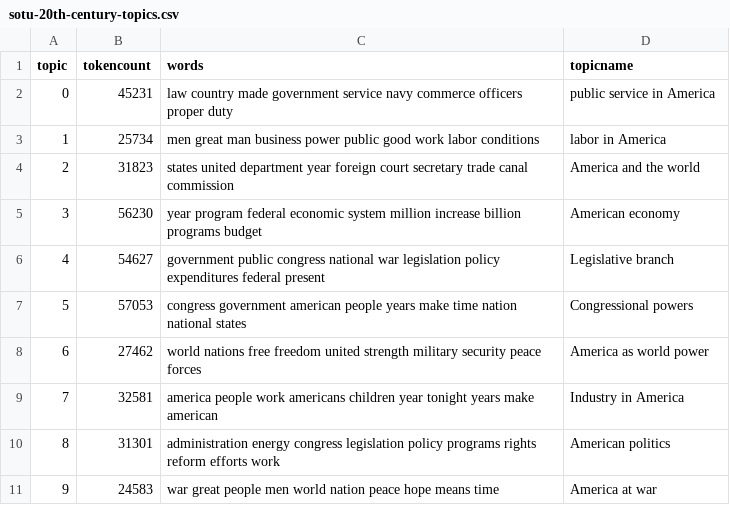
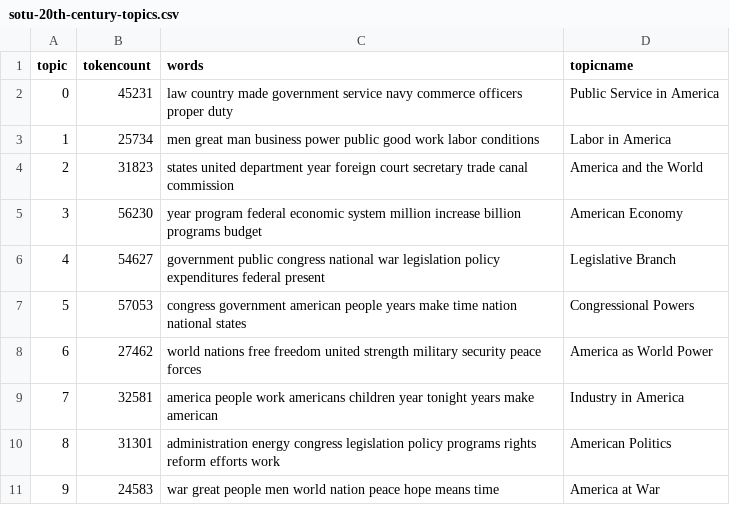
Before and after one commit to KateMJ/examiningimmigration, a CSV file: _data/topics/sotu-20th-century-topics.csv, drawn as a sheet.

Commit message:
fix

```diff
--- a/_data/topics/sotu-20th-century-topics.csv
+++ b/_data/topics/sotu-20th-century-topics.csv
@@ -1,11 +1,11 @@
 topic,tokencount,words,topicname
-0,45231,"law country made government service navy commerce officers proper duty",public service in America
-1,25734,"men great man business power public good work labor conditions",labor in America
-2,31823,"states united department year foreign court secretary trade canal commission",America and the world
-3,56230,"year program federal economic system million increase billion programs budget",American economy
-4,54627,"government public congress national war legislation policy expenditures federal present",Legislative branch
-5,57053,"congress government american people years make time nation national states",Congressional powers
-6,27462,"world nations free freedom united strength military security peace forces",America as world power
+0,45231,"law country made government service navy commerce officers proper duty",Public Service in America
+1,25734,"men great man business power public good work labor conditions",Labor in America
+2,31823,"states united department year foreign court secretary trade canal commission",America and the World
+3,56230,"year program federal economic system million increase billion programs budget",American Economy
+4,54627,"government public congress national war legislation policy expenditures federal present",Legislative Branch
+5,57053,"congress government american people years make time nation national states",Congressional Powers
+6,27462,"world nations free freedom united strength military security peace forces",America as World Power
 7,32581,"america people work americans children year tonight years make american", Industry in America
-8,31301,"administration energy congress legislation policy programs rights reform efforts work",American politics
-9,24583,"war great people men world nation peace hope means time",America at war
+8,31301,"administration energy congress legislation policy programs rights reform efforts work",American Politics
+9,24583,"war great people men world nation peace hope means time",America at War
```
